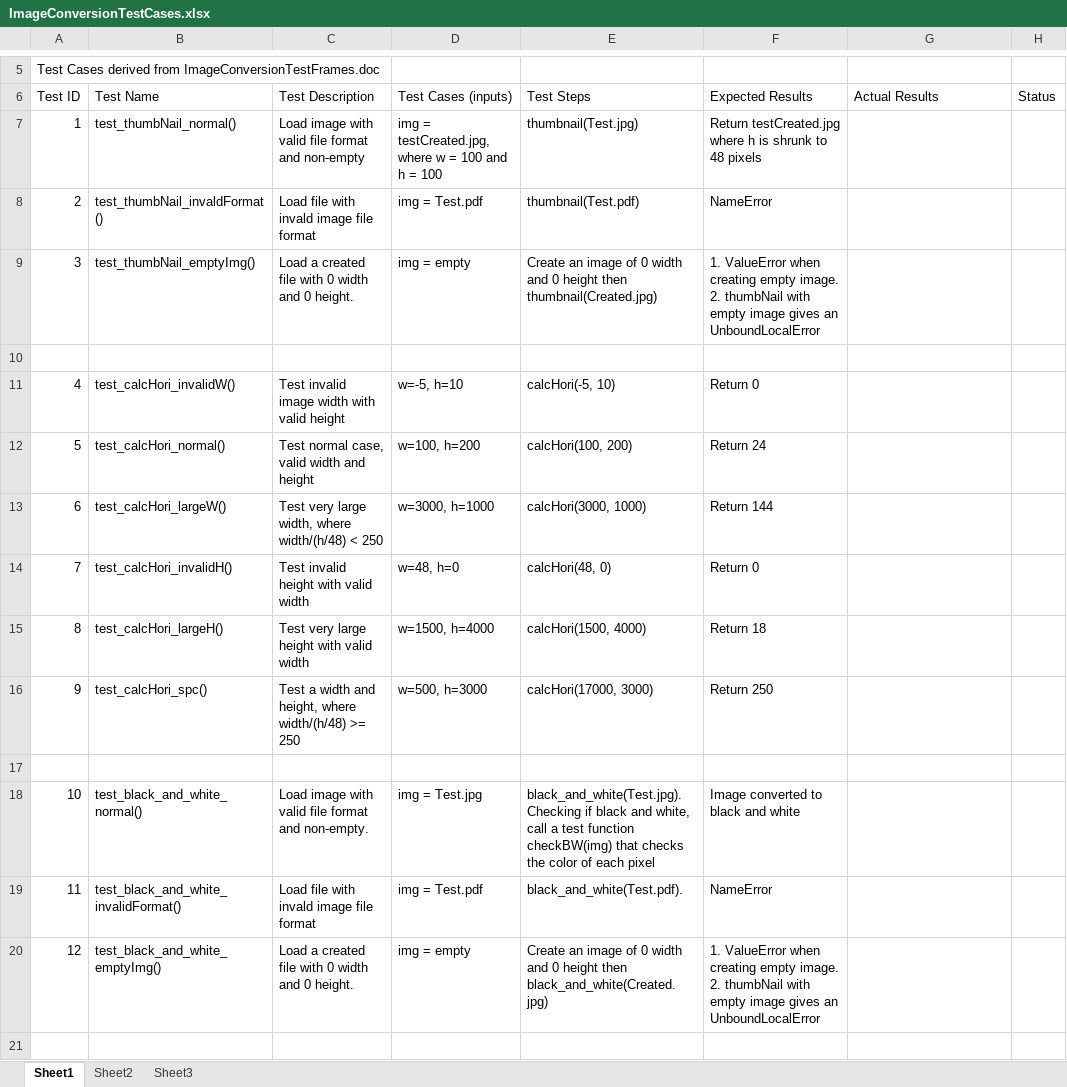
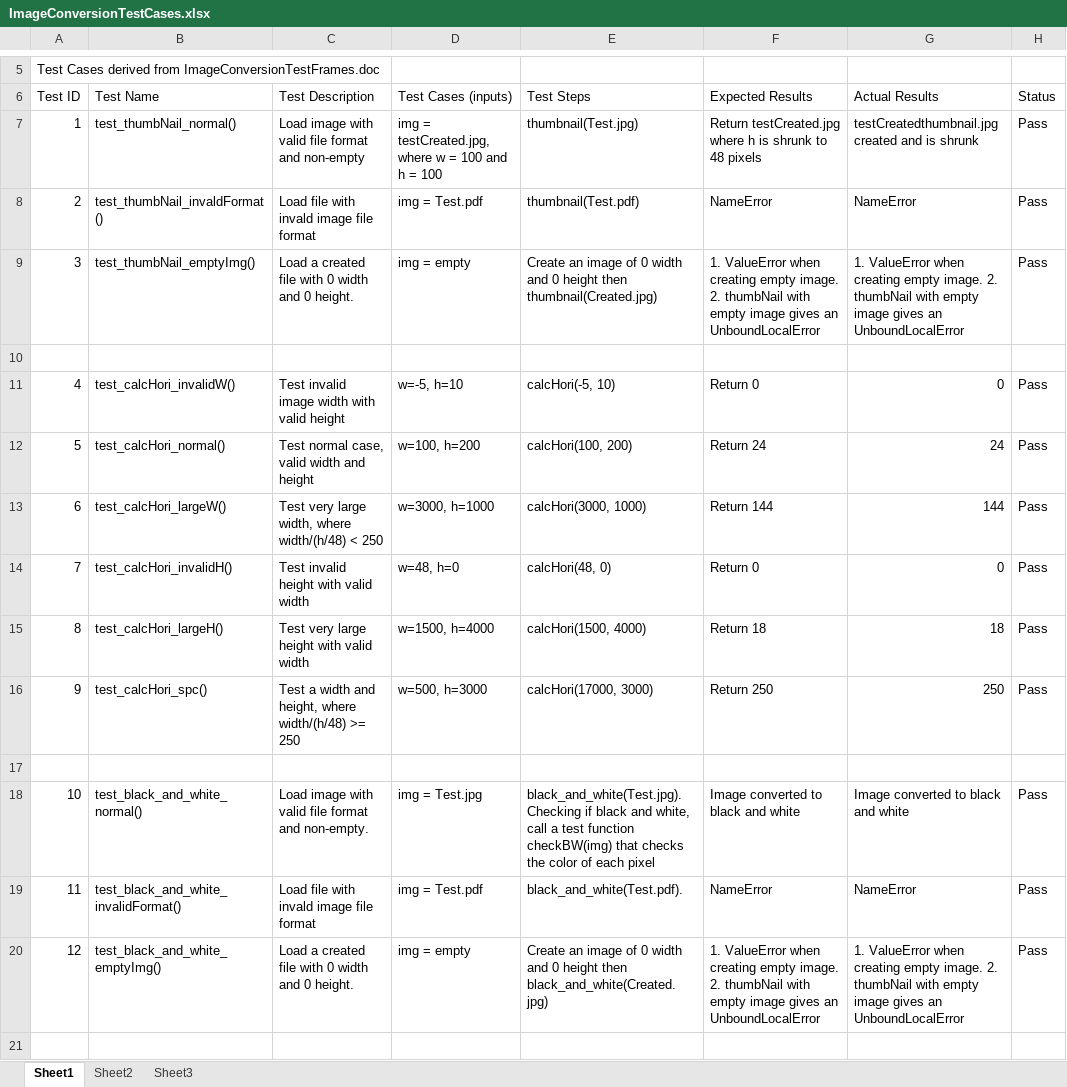
Before and after one commit to JonathanC13/LED_Globe, an Excel workbook: ImageConversion/ImageConversionTestCases.xlsx, sheet Sheet1, drawn as a sheet; only a part is shown, gaps mark what is left out; values as stored, in another font and other column widths than the file's, no borders; the diff covers the shown part only; the diff names each change by its address in the sheet, - before the commit and + after, or states it on an @@ line.

```diff
--- a/ImageConversion/ImageConversionTestCases.xlsx (sheet Sheet1)
+++ b/ImageConversion/ImageConversionTestCases.xlsx (sheet Sheet1)
-G7 (Actual Results): (empty)
+G7 (Actual Results): testCreatedthumbnail.jpg created and is shrunk
-H7:H9 (Status): (empty)
+H7:H9 (Status): Pass
-G8 (Actual Results): (empty)
+G8 (Actual Results): NameError
-G9 (Actual Results): (empty)
+G9 (Actual Results): 1. ValueError when creating empty image. 2. thumbNail with empty image gives an UnboundLocalError
-G11 (Actual Results): (empty)
+G11 (Actual Results): 0
-H11:H16 (Status): (empty)
+H11:H16 (Status): Pass
-G12 (Actual Results): (empty)
+G12 (Actual Results): 24
-G13 (Actual Results): (empty)
+G13 (Actual Results): 144
-G14 (Actual Results): (empty)
+G14 (Actual Results): 0
-G15 (Actual Results): (empty)
+G15 (Actual Results): 18
-G16 (Actual Results): (empty)
+G16 (Actual Results): 250
-G18 (Actual Results): (empty)
+G18 (Actual Results): Image converted to black and white
-H18:H20 (Status): (empty)
+H18:H20 (Status): Pass
-G19 (Actual Results): (empty)
+G19 (Actual Results): NameError
-G20 (Actual Results): (empty)
+G20 (Actual Results): 1. ValueError when creating empty image. 2. thumbNail with empty image gives an UnboundLocalError
```
Also changed, not shown: 26 edited cells elsewhere in this sheet, DCmotor/motorTestCases.xlsx, 13 other files.
